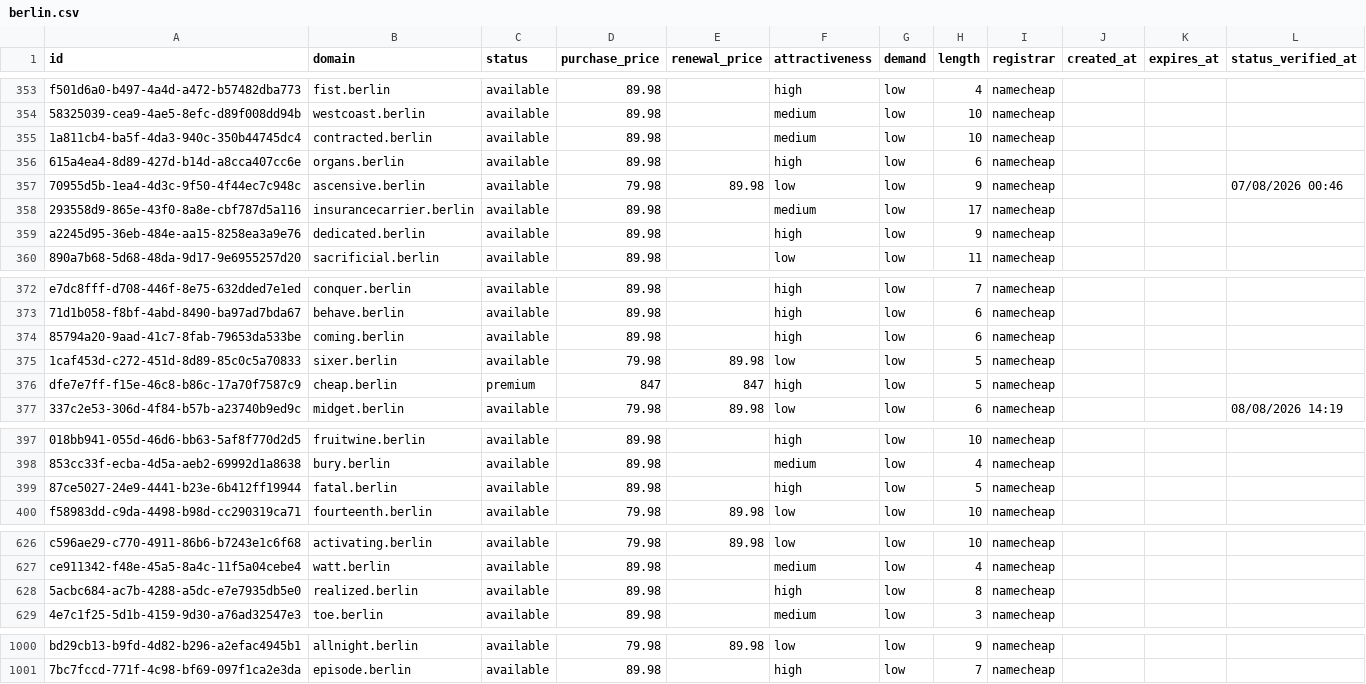
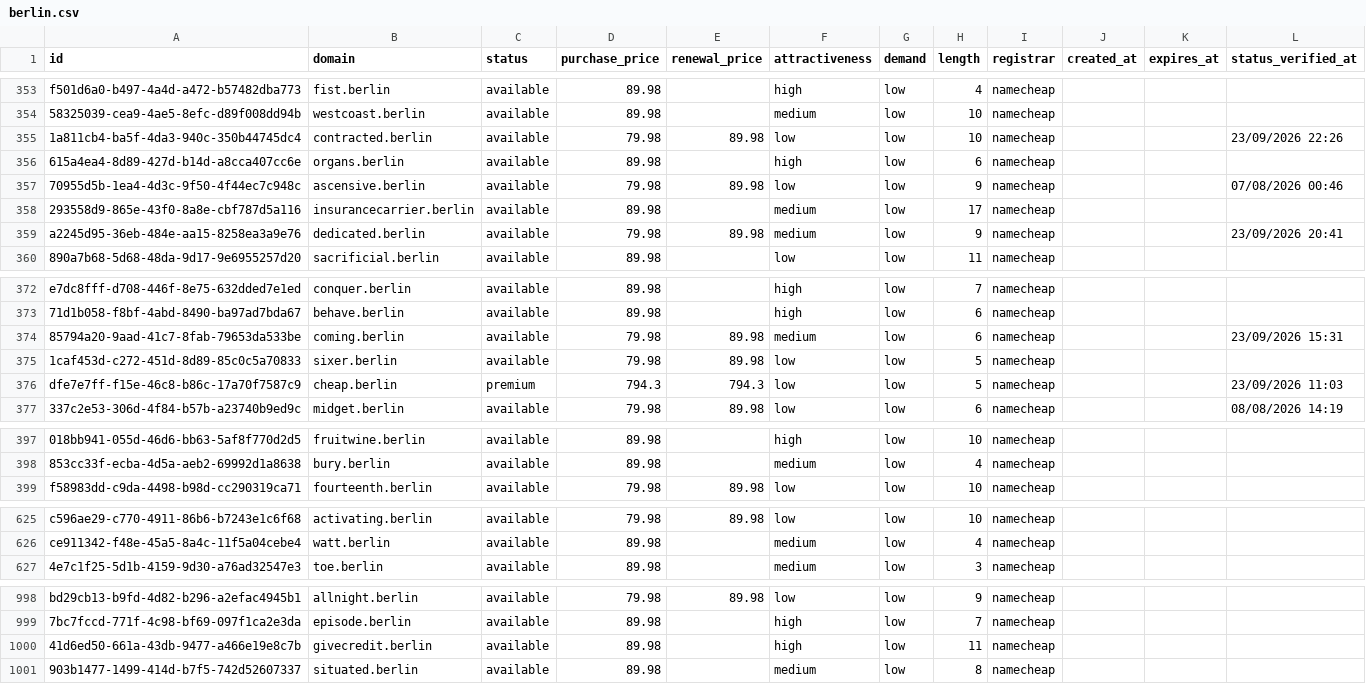
Before and after one commit to UniqueDomains/berlin-oneword-domains, a CSV file: berlin.csv, drawn as a sheet; only a part is shown, gaps mark what is left out; removed rows and columns are numbered as before the commit, all else as after; the diff covers the shown part only; the diff names each change by its address in the sheet, - before the commit and + after, or states it on an @@ line.

Commit message:
Domains update

```diff
--- a/berlin.csv
+++ b/berlin.csv
-D355 (purchase_price): 89.98
+D355 (purchase_price): 79.98
-E355 (renewal_price): (empty)
+E355 (renewal_price): 89.98
-F355 (attractiveness): medium
+F355 (attractiveness): low
-L355 (status_verified_at): (empty)
+L355 (status_verified_at): 23/09/2026 22:26
-D359 (purchase_price): 89.98
+D359 (purchase_price): 79.98
-E359 (renewal_price): (empty)
+E359 (renewal_price): 89.98
-F359 (attractiveness): high
+F359 (attractiveness): medium
-L359 (status_verified_at): (empty)
+L359 (status_verified_at): 23/09/2026 20:41
-D374 (purchase_price): 89.98
+D374 (purchase_price): 79.98
-E374 (renewal_price): (empty)
+E374 (renewal_price): 89.98
-F374 (attractiveness): high
+F374 (attractiveness): medium
-L374 (status_verified_at): (empty)
+L374 (status_verified_at): 23/09/2026 15:31
-D376 (purchase_price): 847
+D376 (purchase_price): 794.3
-E376 (renewal_price): 847
+E376 (renewal_price): 794.3
-F376 (attractiveness): high
+F376 (attractiveness): low
-L376 (status_verified_at): (empty)
+L376 (status_verified_at): 23/09/2026 11:03
-row 399: 87ce5027-24e9-4441-b23e-6b412ff19944 | fatal.berlin | available | 89.98 |  | high | low | 5 | namecheap
-row 628: 5acbc684-ac7b-4288-a5dc-e7e7935db5e0 | realized.berlin | available | 89.98 |  | high | low | 8 | namecheap
+row 1000: 41d6ed50-661a-43db-9477-a466e19e8c7b | givecredit.berlin | available | 89.98 |  | high | low | 11 | namecheap
+row 1001: 903b1477-1499-414d-b7f5-742d52607337 | situated.berlin | available | 89.98 |  | medium | low | 8 | namecheap
```
Also changed, not shown: 112 edited cells elsewhere in this file, 4 other files.
